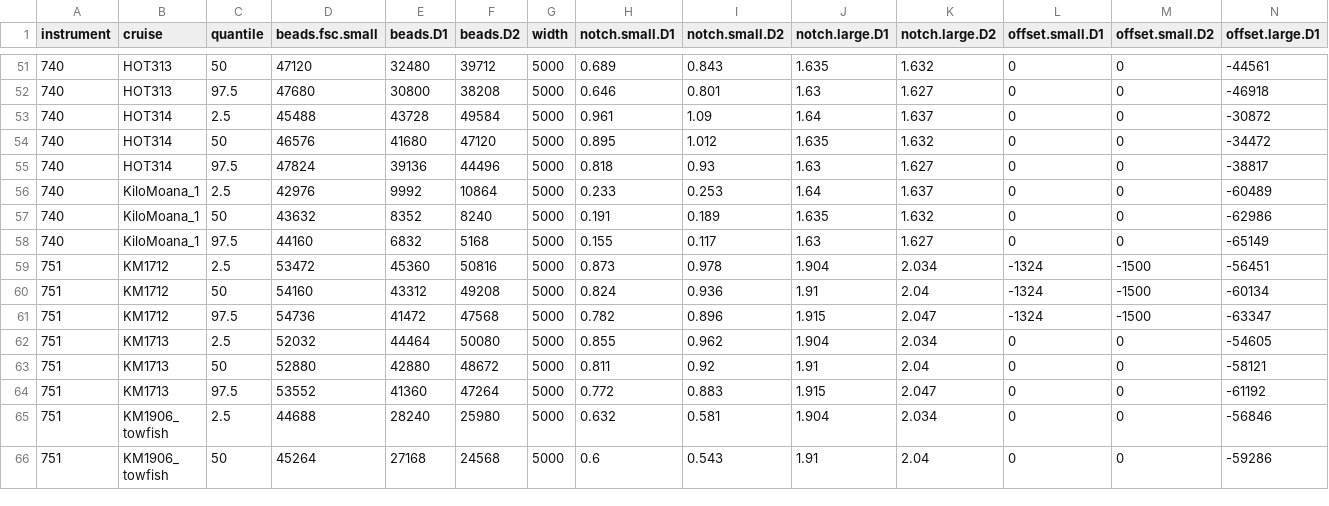
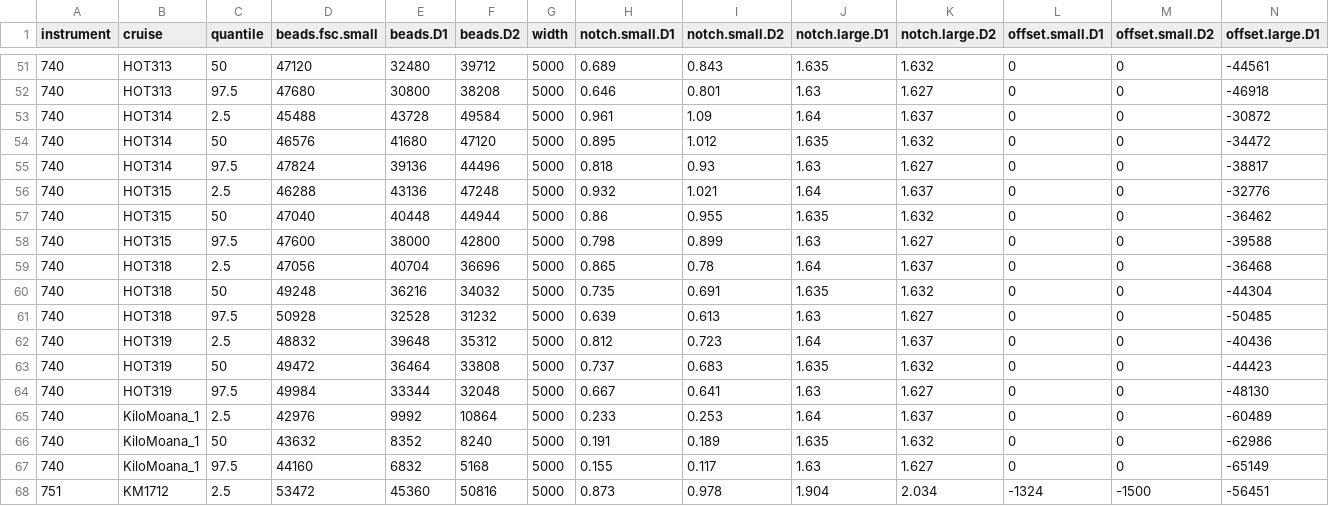
Before and after one commit to armbrustlab/seaflow-filter, a CSV file: ALL-filterparams.csv, drawn as a sheet; only a part is shown, gaps mark what is left out; the shorter side is filled out with more unchanged rows; rows hold the shown columns only; the diff names each change by its address in the sheet, - before the commit and + after, or states it on an @@ line.

Commit message:
Added HOT315,HOT318,HOT319 to ALL-filterparams.csv

```diff
--- a/ALL-filterparams.csv
+++ b/ALL-filterparams.csv
+row 56: 740 | HOT315 | 2.5 | 46288 | 43136 | 47248 | 5000 | 0.932 | 1.021 | 1.64 | 1.637 | 0 | 0 | -32776
+row 57: 740 | HOT315 | 50 | 47040 | 40448 | 44944 | 5000 | 0.86 | 0.955 | 1.635 | 1.632 | 0 | 0 | -36462
+row 58: 740 | HOT315 | 97.5 | 47600 | 38000 | 42800 | 5000 | 0.798 | 0.899 | 1.63 | 1.627 | 0 | 0 | -39588
+row 59: 740 | HOT318 | 2.5 | 47056 | 40704 | 36696 | 5000 | 0.865 | 0.78 | 1.64 | 1.637 | 0 | 0 | -36468
+row 60: 740 | HOT318 | 50 | 49248 | 36216 | 34032 | 5000 | 0.735 | 0.691 | 1.635 | 1.632 | 0 | 0 | -44304
+row 61: 740 | HOT318 | 97.5 | 50928 | 32528 | 31232 | 5000 | 0.639 | 0.613 | 1.63 | 1.627 | 0 | 0 | -50485
+row 62: 740 | HOT319 | 2.5 | 48832 | 39648 | 35312 | 5000 | 0.812 | 0.723 | 1.64 | 1.637 | 0 | 0 | -40436
+row 63: 740 | HOT319 | 50 | 49472 | 36464 | 33808 | 5000 | 0.737 | 0.683 | 1.635 | 1.632 | 0 | 0 | -44423
+row 64: 740 | HOT319 | 97.5 | 49984 | 33344 | 32048 | 5000 | 0.667 | 0.641 | 1.63 | 1.627 | 0 | 0 | -48130
```
